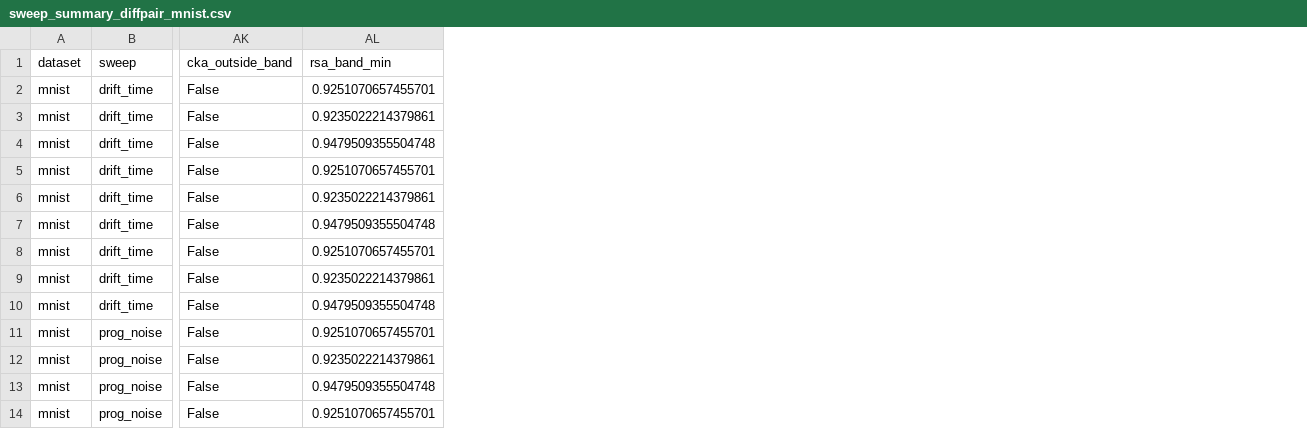
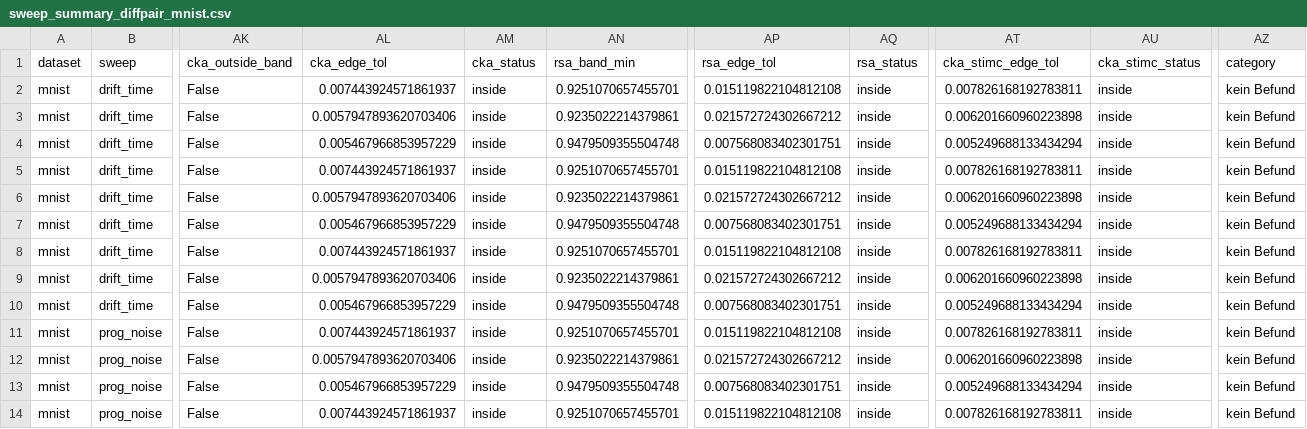
Before and after one commit to nilsleut/analog-geometry, a CSV file: results/sweep_summary_diffpair_mnist.csv, drawn as a sheet; only a part is shown, gaps mark what is left out; the diff names each change by its address in the sheet, - before the commit and + after, or states it on an @@ line.

```diff
--- a/results/sweep_summary_diffpair_mnist.csv
+++ b/results/sweep_summary_diffpair_mnist.csv
+column AL (cka_edge_tol), rows 2-14: 0.007443924571861937 | 0.0057947893620703406 | 0.005467966853957229 | 0.007443924571861937 | 0.0057947893620703406 | 0.005467966853957229 | 0.007443924571861937 | 0.0057947893620703406 | 0.005467966853957229 | 0.007443924571861937 | 0.0057947893620703406 | 0.005467966853957229 | 0.007443924571861937
+column AM (cka_status), rows 2-14: all inside
+column AP (rsa_edge_tol), rows 2-14: 0.015119822104812108 | 0.021572724302667212 | 0.007568083402301751 | 0.015119822104812108 | 0.021572724302667212 | 0.007568083402301751 | 0.015119822104812108 | 0.021572724302667212 | 0.007568083402301751 | 0.015119822104812108 | 0.021572724302667212 | 0.007568083402301751 | 0.015119822104812108
+column AQ (rsa_status), rows 2-14: all inside
+column AT (cka_stimc_edge_tol), rows 2-14: 0.007826168192783811 | 0.006201660960223898 | 0.005249688133434294 | 0.007826168192783811 | 0.006201660960223898 | 0.005249688133434294 | 0.007826168192783811 | 0.006201660960223898 | 0.005249688133434294 | 0.007826168192783811 | 0.006201660960223898 | 0.005249688133434294 | 0.007826168192783811
+column AU (cka_stimc_status), rows 2-14: all inside
+column AZ (category), rows 2-14: all kein Befund
```
Also changed, not shown: results/findings_all.csv, results/findings_cifar10.csv, 17 other files.
